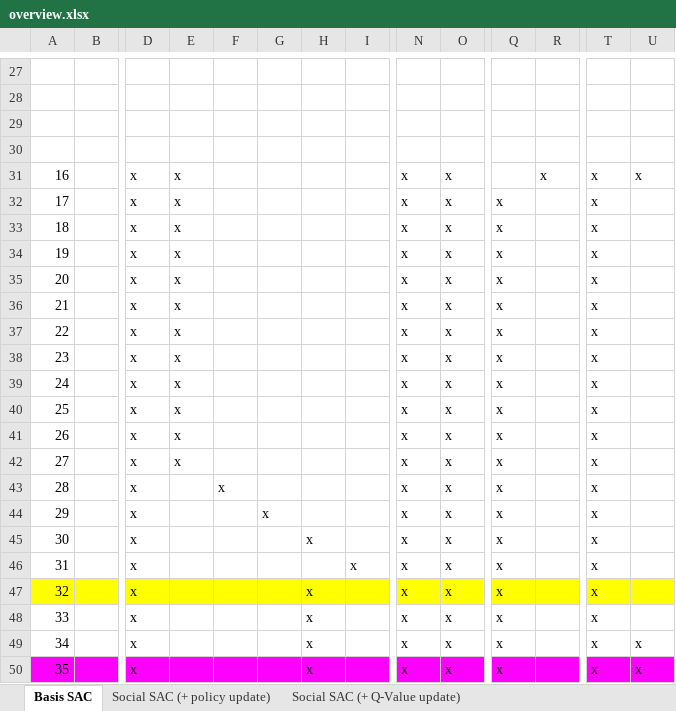
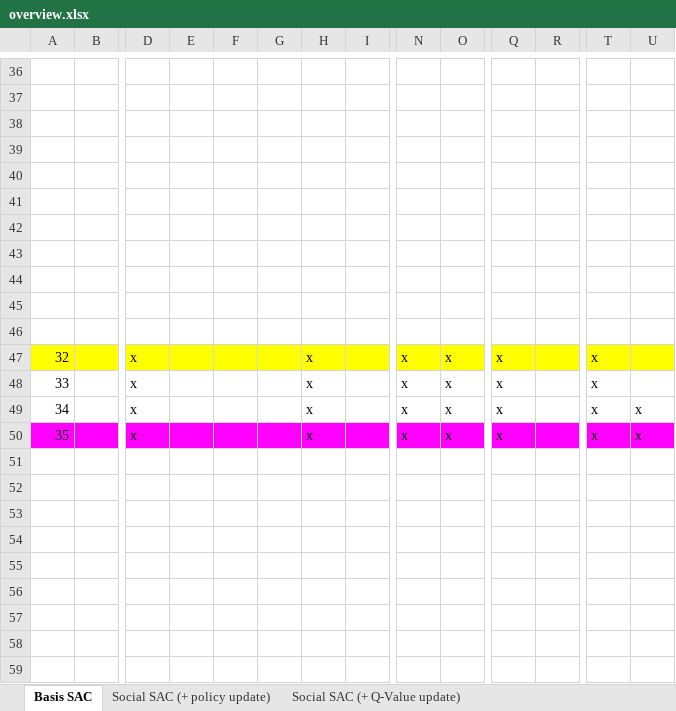
Before and after one commit to kristina29/social-rl, an Excel workbook: experiments/overview.xlsx, sheet Basis SAC, drawn as a sheet; only a part is shown, gaps mark what is left out; values as stored, in another font and other column widths than the file's, no borders; removed rows and columns are numbered as before the commit, all else as after; rows hold the shown columns only; the diff covers the shown part only; the diff names each change by its address in the sheet, - before the commit and + after, or states it on an @@ line.

```diff
--- a/experiments/overview.xlsx (sheet Basis SAC)
+++ b/experiments/overview.xlsx (sheet Basis SAC)
-row 40: 16 |  | x | x |  |  |  |  | x | x |  | x | x | x
+row 40: (empty)
-row 41: 17 |  | x | x |  |  |  |  | x | x | x |  | x
+row 41: (empty)
-row 42: 18 |  | x | x |  |  |  |  | x | x | x |  | x
+row 42: (empty)
-row 43: 19 |  | x | x |  |  |  |  | x | x | x |  | x
+row 43: (empty)
-row 44: 20 |  | x | x |  |  |  |  | x | x | x |  | x
+row 44: (empty)
-row 45: 21 |  | x | x |  |  |  |  | x | x | x |  | x
+row 45: (empty)
-row 46: 22 |  | x | x |  |  |  |  | x | x | x |  | x
+row 46: (empty)
-row 38: 23 |  | x | x |  |  |  |  | x | x | x |  | x
-row 39: 24 |  | x | x |  |  |  |  | x | x | x |  | x
-row 40: 25 |  | x | x |  |  |  |  | x | x | x |  | x
-row 41: 26 |  | x | x |  |  |  |  | x | x | x |  | x
-row 42: 27 |  | x | x |  |  |  |  | x | x | x |  | x
-row 43: 28 |  | x |  | x |  |  |  | x | x | x |  | x
-row 44: 29 |  | x |  |  | x |  |  | x | x | x |  | x
-row 45: 30 |  | x |  |  |  | x |  | x | x | x |  | x
-row 46: 31 |  | x |  |  |  |  | x | x | x | x |  | x
```
Also changed, not shown: 9 added rows and 13 edited cells elsewhere in this sheet, 33 other files.
